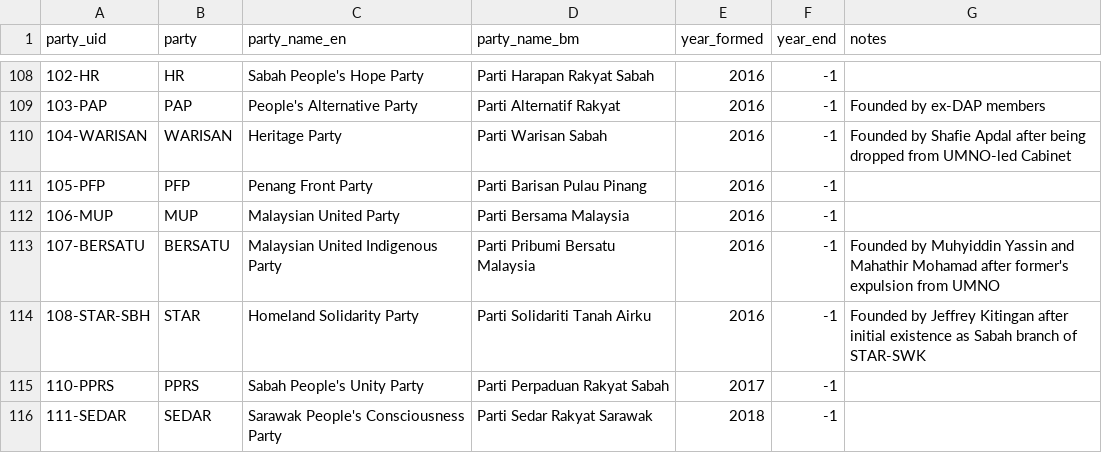
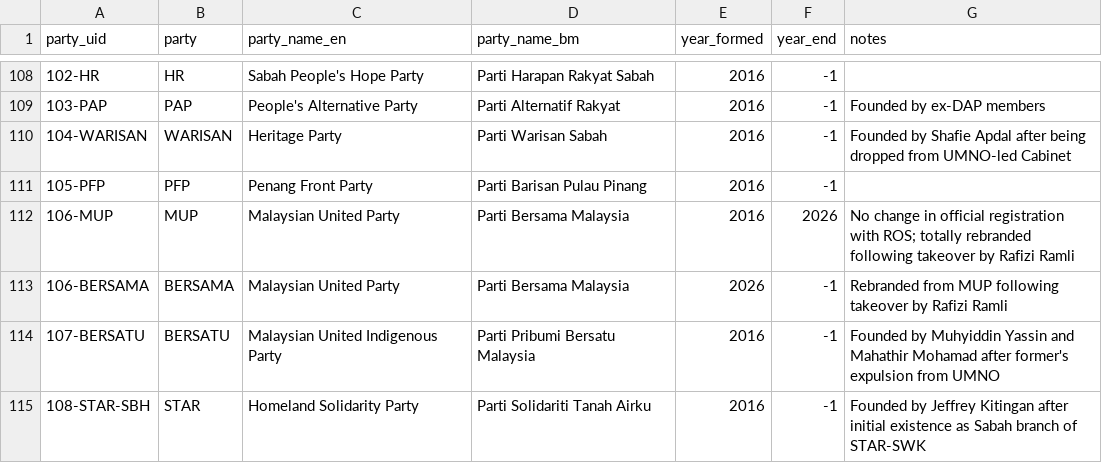
Before and after one commit to Thevesh/paper-meco-results, a CSV file: data/lookup_party.csv, drawn as a sheet; only a part is shown, gaps mark what is left out; the shorter side is filled out with more unchanged rows.

Commit message:
Add new BERSAMA

```diff
--- a/data/lookup_party.csv
+++ b/data/lookup_party.csv
@@ -111,3 +111,4 @@ party_uid,party,party_name_en,party_name_bm,year_formed,year_end,notes
 105-PFP,PFP,Penang Front Party,Parti Barisan Pulau Pinang,2016,-1,
-106-MUP,MUP,Malaysian United Party,Parti Bersama Malaysia,2016,-1,
+106-MUP,MUP,Malaysian United Party,Parti Bersama Malaysia,2016,2026,No change in official registration with ROS; totally rebranded following takeover by Rafizi Ramli
+106-BERSAMA,BERSAMA,Malaysian United Party,Parti Bersama Malaysia,2026,-1,Rebranded from MUP following takeover by Rafizi Ramli
 107-BERSATU,BERSATU,Malaysian United Indigenous Party,Parti Pribumi Bersatu Malaysia,2016,-1,Founded by Muhyiddin Yassin and Mahathir Mohamad after former's expulsion from UMNO
```
Also changed, not shown: 8 other files.
